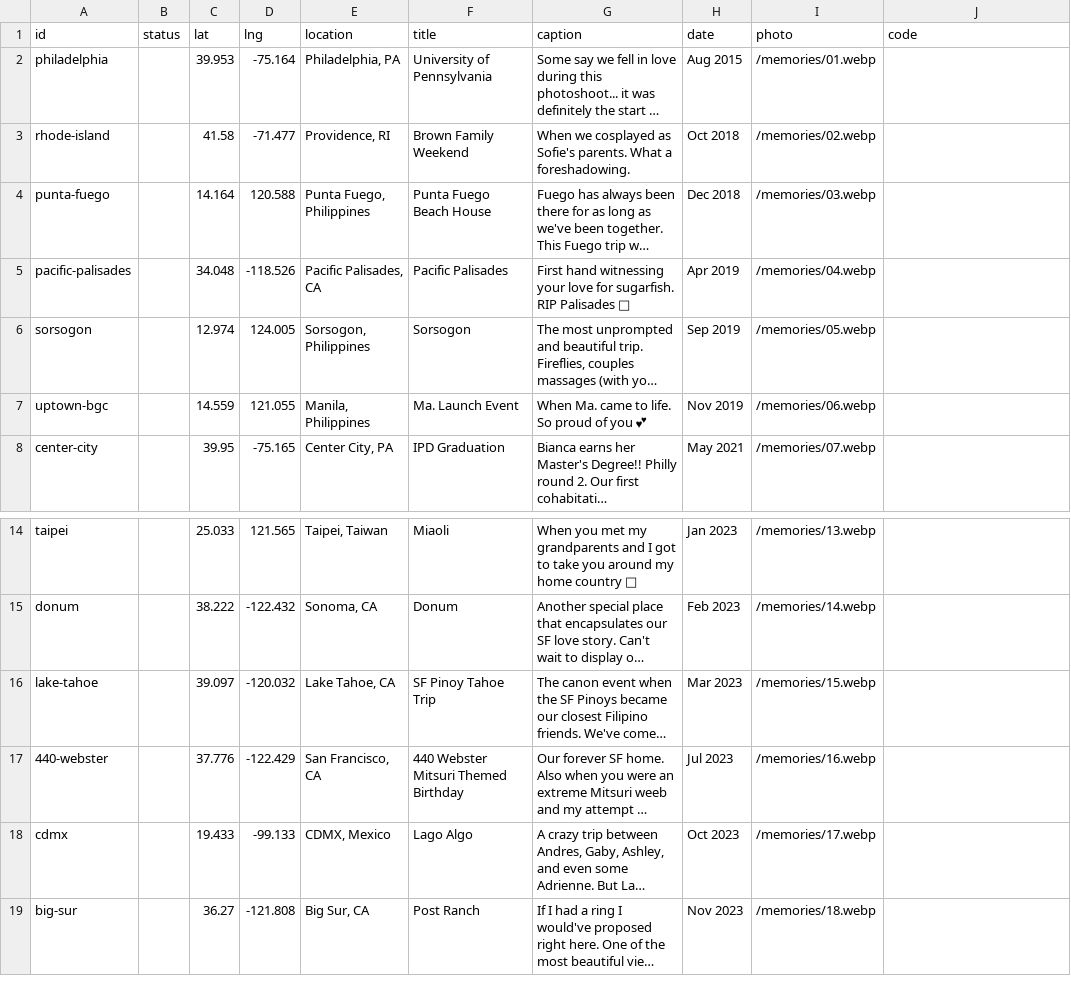
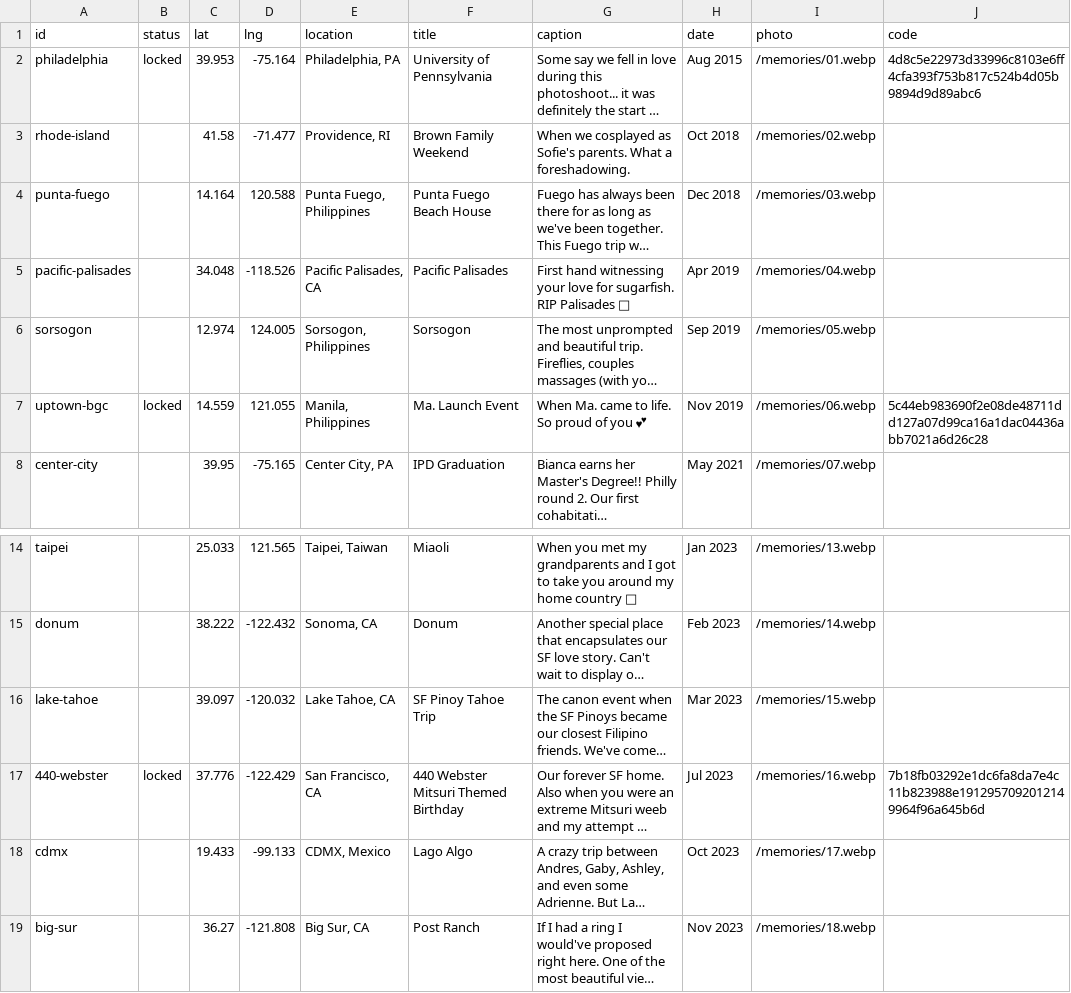
Before and after one commit to connortwen/bianca-30-bday, a CSV file: content/memories.csv, drawn as a sheet; only a part is shown, gaps mark what is left out; long unchanged cells end in …; the diff names each change by its address in the sheet, - before the commit and + after, or states it on an @@ line.

```diff
--- a/content/memories.csv
+++ b/content/memories.csv
-B2 (status): (empty)
+B2 (status): locked
-J2 (code): (empty)
+J2 (code): 4d8c5e22973d33996c8103e6ff4cfa393f753b817c524b4d05b9894d9d89abc6
-B7 (status): (empty)
+B7 (status): locked
-J7 (code): (empty)
+J7 (code): 5c44eb983690f2e08de48711dd127a07d99ca16a1dac04436abb7021a6d26c28
-B17 (status): (empty)
+B17 (status): locked
-J17 (code): (empty)
+J17 (code): 7b18fb03292e1dc6fa8da7e4c11b823988e1912957092012149964f96a645b6d
```
Also changed, not shown: 1 other file.
